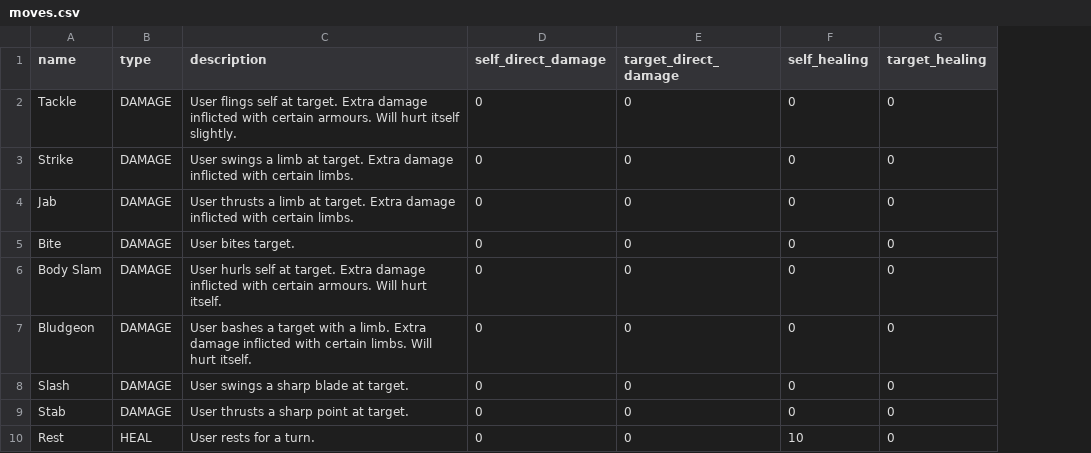
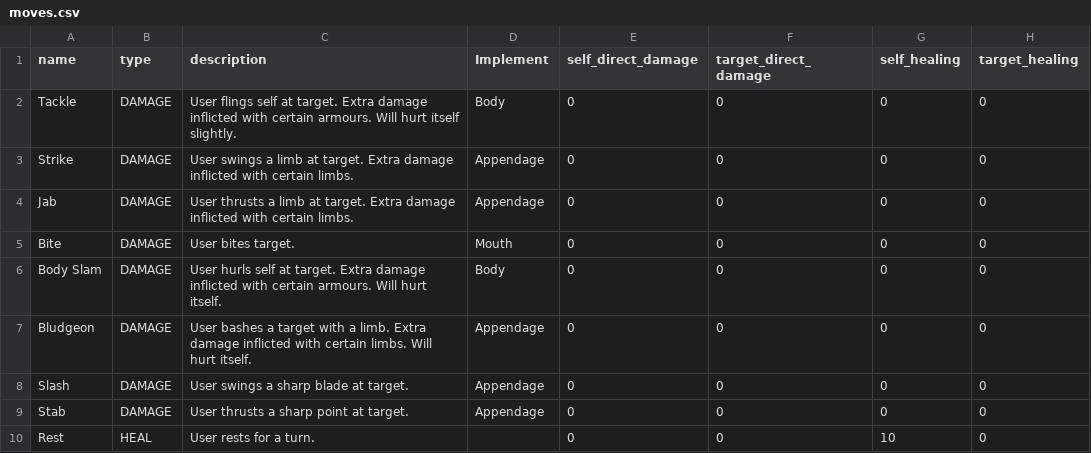
Before and after one commit to hatsugan/slaymon0, a CSV file: slaipedia/moves.csv, drawn as a sheet; only a part is shown; the diff names each change by its address in the sheet, - before the commit and + after, or states it on an @@ line.

```diff
--- a/slaipedia/moves.csv
+++ b/slaipedia/moves.csv
+column D (Implement), rows 2-9: Body | Appendage | Appendage | Mouth | Body | Appendage | Appendage | Appendage
```
Also changed, not shown: slaipedia/slays.csv, 3 other files.
